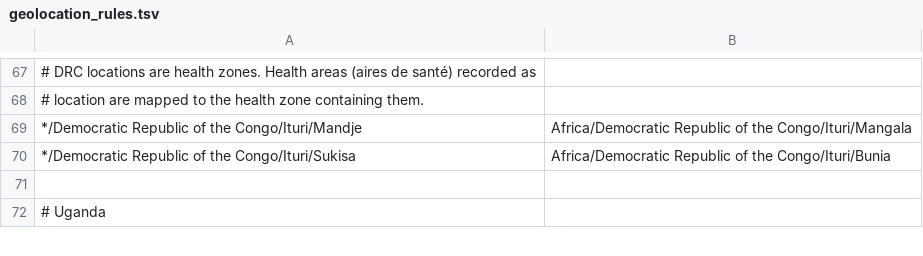
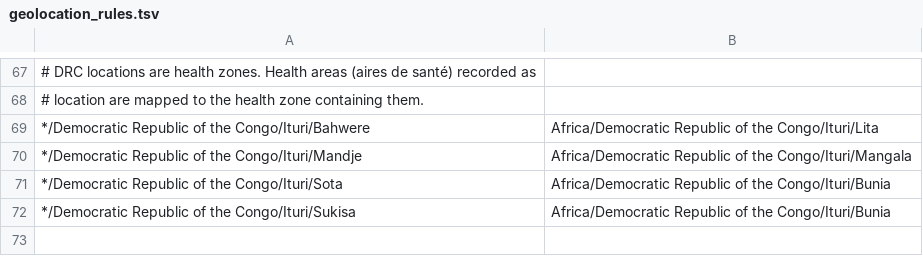
Before and after one commit to nextstrain/ebola, a TSV file: ingest/defaults/geolocation_rules.tsv, drawn as a sheet; only a part is shown, gaps mark what is left out; the shorter side is filled out with more unchanged rows; the diff names each change by its address in the sheet, - before the commit and + after, or states it on an @@ line.

```diff
--- a/ingest/defaults/geolocation_rules.tsv
+++ b/ingest/defaults/geolocation_rules.tsv
+row 69: */Democratic Republic of the Congo/Ituri/Bahwere | Africa/Democratic Republic of the Congo/Ituri/Lita
+row 71: */Democratic Republic of the Congo/Ituri/Sota | Africa/Democratic Republic of the Congo/Ituri/Bunia
```
